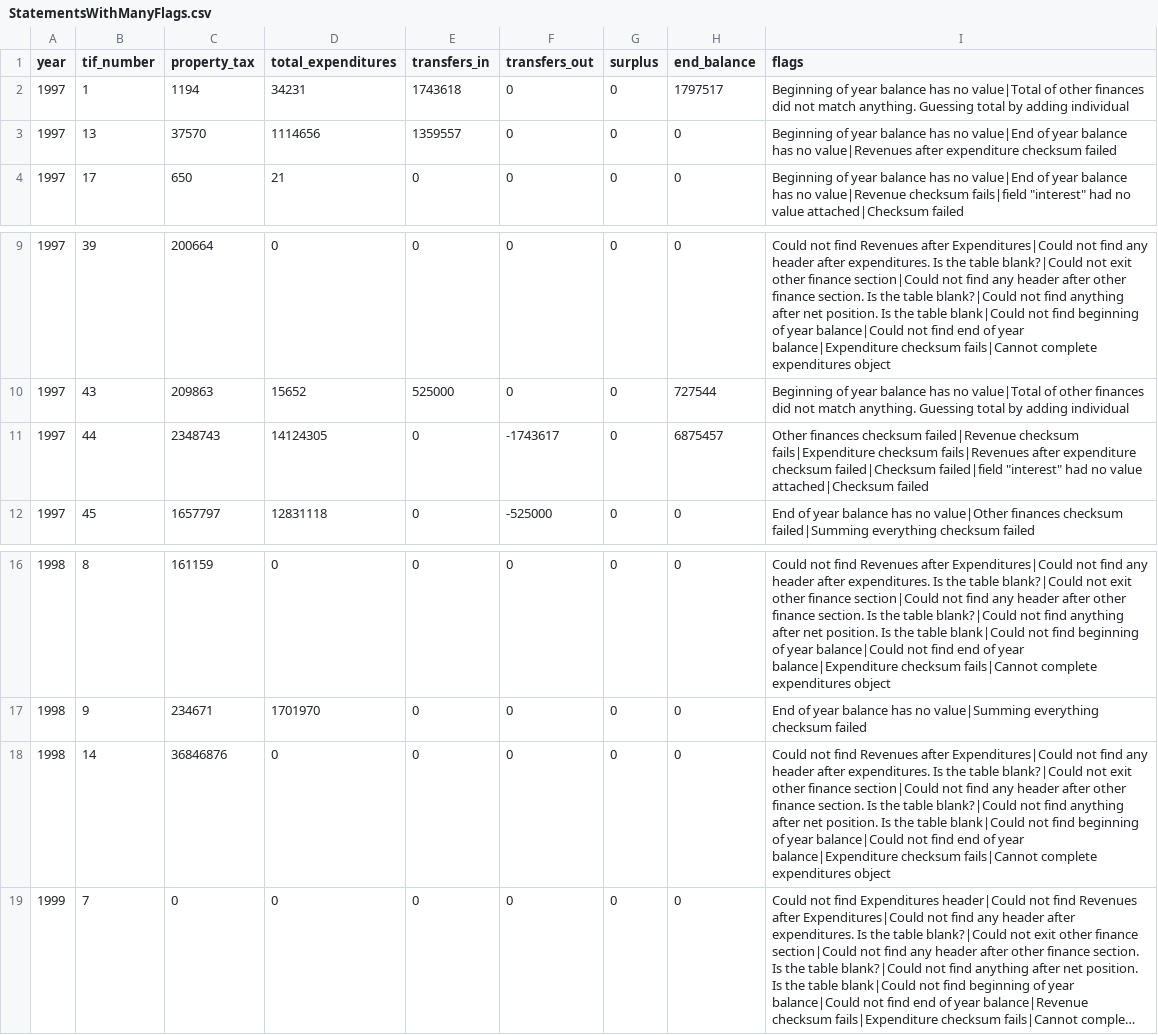
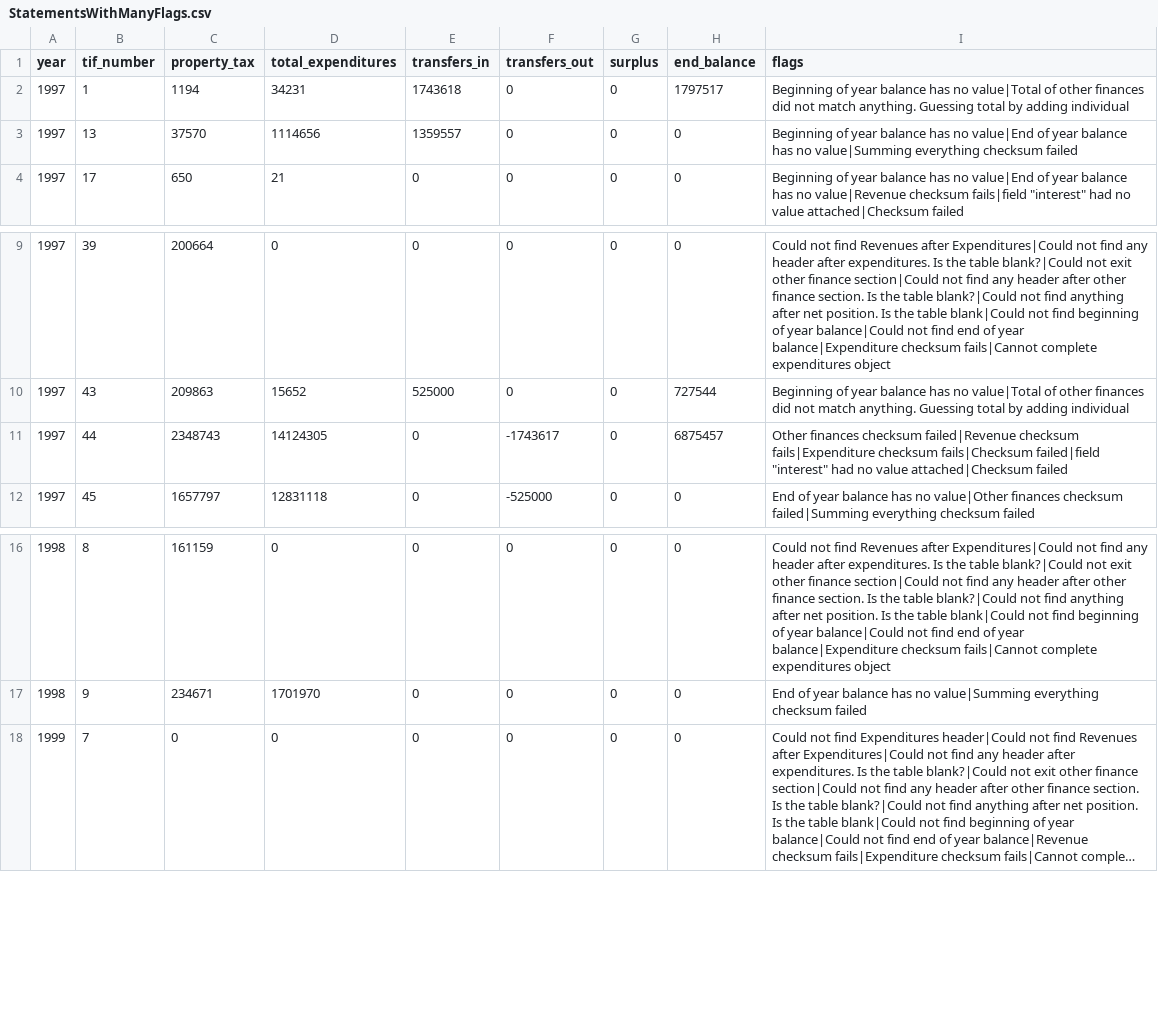
Before and after one commit to TIFScrapingOrg/DataScraping, a CSV file: table_parsing/StatementsWithManyFlags.csv, drawn as a sheet; only a part is shown, gaps mark what is left out; long unchanged cells end in …; the diff covers the shown part only; the diff names each change by its address in the sheet, - before the commit and + after, or states it on an @@ line.

```diff
--- a/table_parsing/StatementsWithManyFlags.csv
+++ b/table_parsing/StatementsWithManyFlags.csv
-I3 (flags): …has no value|Revenues after expenditure checksum failed
+I3 (flags): …has no value|Summing everything checksum failed
-I11 (flags): …fails|Expenditure checksum fails|Revenues after expenditure checksum failed|Checksum failed|field "interest"…
+I11 (flags): …fails|Expenditure checksum fails|Checksum failed|field "interest"…
-row 18: 1998 | 14 | 36846876 | 0 | 0 | 0 | 0 | 0 | Could not find Revenues after Expenditures|Could not find any header after expenditures. Is the table blank?|Could not exit other finance section|Could not find any header after other finance section. Is the table blank?|Could not find anything after net position. Is the table blank|Could not find beginning of year balance|Could not find end of year balance|Expenditure checksum fails|Cannot complete expenditures object
```
Also changed, not shown: 6 removed rows and 11 edited cells elsewhere in this file, table_parsing/StatementsWithNoFlags.csv, table_parsing/StatementsWithOneFlag.csv, 1 other file.
